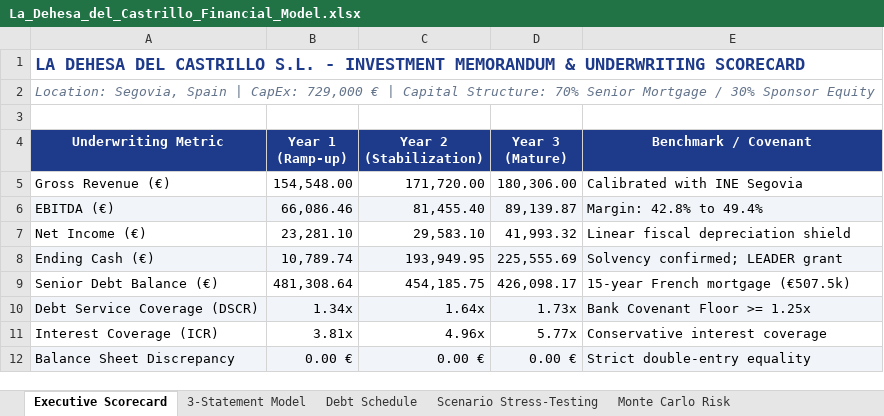
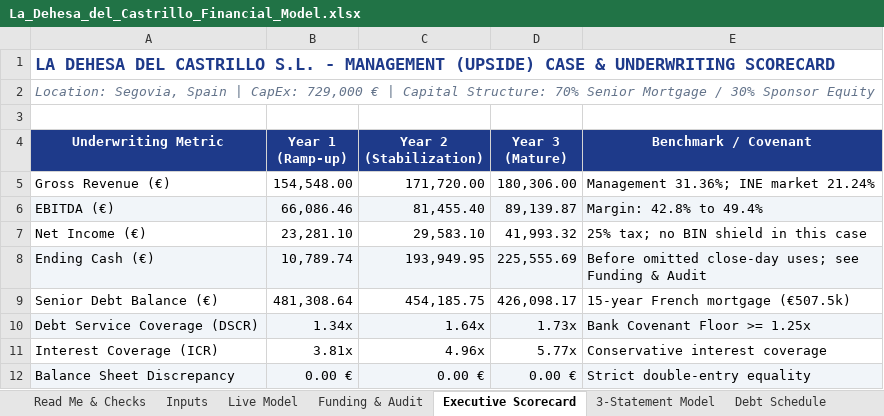
Before and after one commit to magnumjpg/la-dehesa-financial-due-diligence, an Excel workbook: data/La_Dehesa_del_Castrillo_Financial_Model.xlsx, sheet Executive Scorecard, drawn as a sheet; values as stored, in another font and other column widths than the file's, no borders; the diff names each change by its address in the sheet, - before the commit and + after, or states it on an @@ line.

Commit message:
feat: three-case underwriting, sources & uses, computed audit and live Excel
- Add management (31.36%), INE market (21.24%) and promoter (19.2%) cases; the
  promoter case replicates the original Excel (EUR 86,275 revenue / EUR 11,297
  EBITDA / -EUR 2,553 cash).
- Add funding.py: close-day sources & uses, EUR 70,768 gap, credit-line
  consistency, adjusted cash and the Phase II gate (-EUR 241,614).
- Rewrite model_audit.py as a computed audit (schema 3.0.0): 14 rules, 8 pass,
  5 material exceptions, 1 warning, verdict CONDITIONAL.
- Replace hardcoded IRR with a Newton/bisection solver; add exit returns and
  terminal value at an 8.5% cap rate.
- Add live_excel.py: Inputs, Live Model, Funding & Audit and Read Me & Checks
  with 172 formulas across the 12-tab workbook.
- Rework monthly_cash.py into an unfunded vs. funded liquidity stress and stop
  double-counting the VAT refund.
- Add Phase II realistic/stress scenarios and the phase gate.
- Add tests/test_cases.py and tests/test_funding.py; extend audit, expansion and
  monthly tests (41 passing).
- Rewrite README.md / README_ES.md around the three cases and the open audit
  exceptions; remove stale claims (18.4% IRR, BB+ investment grade, BIN shield,
  fictional EUR 56,750 buffer, 100% self-funded Phase II, VAT paper trap).
- Replace the misleading VAT waterfall chart with the close-day funding gap.

```diff
--- a/data/La_Dehesa_del_Castrillo_Financial_Model.xlsx (sheet Executive Scorecard)
+++ b/data/La_Dehesa_del_Castrillo_Financial_Model.xlsx (sheet Executive Scorecard)
+sheet tab: Read Me & Checks
+sheet tab: Inputs
+sheet tab: Live Model
+sheet tab: Funding & Audit
-A1 (Underwriting Metric): …S.L. - INVESTMENT MEMORANDUM & UNDERWRITING…
+A1 (Underwriting Metric): …S.L. - MANAGEMENT (UPSIDE) CASE & UNDERWRITING…
-E5 (Benchmark / Covenant): Calibrated with INE Segovia
+E5 (Benchmark / Covenant): Management 31.36%; INE market 21.24%
-E7 (Benchmark / Covenant): Linear fiscal depreciation shield
+E7 (Benchmark / Covenant): 25% tax; no BIN shield in this case
-E8 (Benchmark / Covenant): Solvency confirmed; LEADER grant
+E8 (Benchmark / Covenant): Before omitted close-day uses; see Funding & Audit
```
Also changed, not shown: sheet Unit Economics & Runway, sheet Phase II Expansion, 26 other files.
